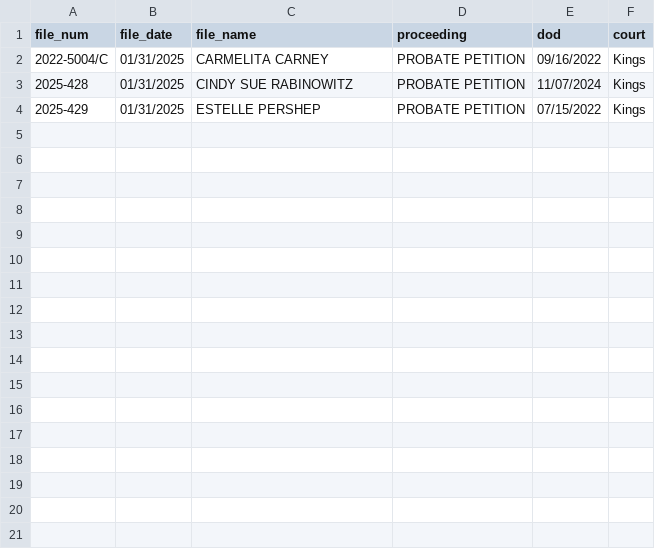
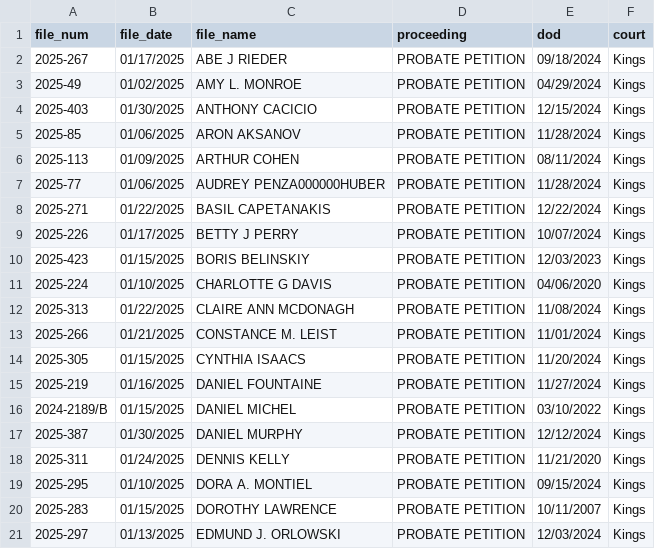
Before and after one commit to Shehrambaig/360_homes_offeres, a CSV file: output/results_search.csv, drawn as a sheet.

```diff
--- a/output/results_search.csv
+++ b/output/results_search.csv
@@ -1,4 +1,21 @@
 file_num,file_date,file_name,proceeding,dod,court
-2022-5004/C,01/31/2025,CARMELITA  CARNEY,PROBATE PETITION,09/16/2022,Kings
-2025-428,01/31/2025,CINDY SUE RABINOWITZ,PROBATE PETITION,11/07/2024,Kings
-2025-429,01/31/2025,ESTELLE  PERSHEP,PROBATE PETITION,07/15/2022,Kings
+2025-267,01/17/2025,ABE J RIEDER,PROBATE PETITION,09/18/2024,Kings
+2025-49,01/02/2025,AMY L. MONROE,PROBATE PETITION,04/29/2024,Kings
+2025-403,01/30/2025,ANTHONY  CACICIO,PROBATE PETITION,12/15/2024,Kings
+2025-85,01/06/2025,ARON  AKSANOV,PROBATE PETITION,11/28/2024,Kings
+2025-113,01/09/2025,ARTHUR  COHEN,PROBATE PETITION,08/11/2024,Kings
+2025-77,01/06/2025,AUDREY  PENZA000000HUBER,PROBATE PETITION,11/28/2024,Kings
+2025-271,01/22/2025,BASIL  CAPETANAKIS,PROBATE PETITION,12/22/2024,Kings
+2025-226,01/17/2025,BETTY J PERRY,PROBATE PETITION,10/07/2024,Kings
+2025-423,01/15/2025,BORIS  BELINSKIY,PROBATE PETITION,12/03/2023,Kings
+2025-224,01/10/2025,CHARLOTTE G DAVIS,PROBATE PETITION,04/06/2020,Kings
+2025-313,01/22/2025,CLAIRE ANN MCDONAGH,PROBATE PETITION,11/08/2024,Kings
+2025-266,01/21/2025,CONSTANCE M. LEIST,PROBATE PETITION,11/01/2024,Kings
+2025-305,01/15/2025,CYNTHIA  ISAACS,PROBATE PETITION,11/20/2024,Kings
+2025-219,01/16/2025,DANIEL  FOUNTAINE,PROBATE PETITION,11/27/2024,Kings
+2024-2189/B,01/15/2025,DANIEL  MICHEL,PROBATE PETITION,03/10/2022,Kings
+2025-387,01/30/2025,DANIEL  MURPHY,PROBATE PETITION,12/12/2024,Kings
+2025-311,01/24/2025,DENNIS  KELLY,PROBATE PETITION,11/21/2020,Kings
+2025-295,01/10/2025,DORA A. MONTIEL,PROBATE PETITION,09/15/2024,Kings
+2025-283,01/15/2025,DOROTHY  LAWRENCE,PROBATE PETITION,10/11/2007,Kings
+2025-297,01/13/2025,EDMUND J. ORLOWSKI,PROBATE PETITION,12/03/2024,Kings
```
Also changed, not shown: output/results_deep.csv, 21 other files.
